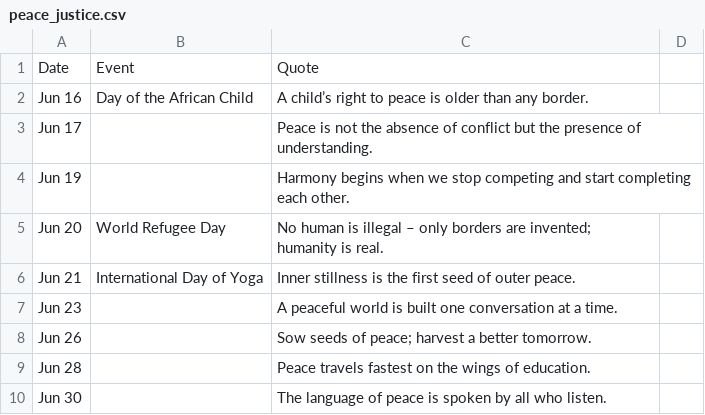
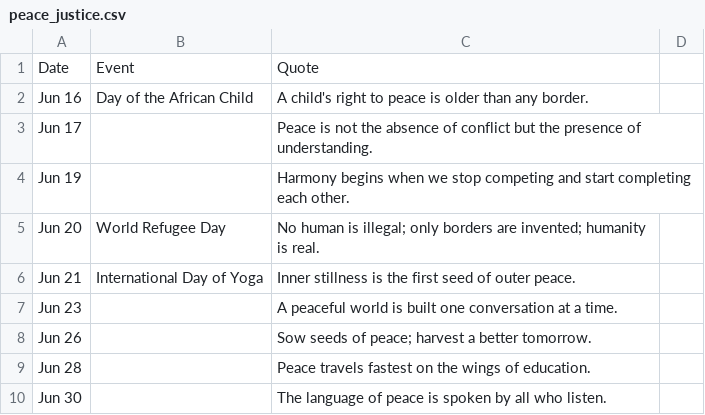
Before and after one commit to Jalte-Diye-Foundation/Cogentic, a CSV file: peace_justice.csv, drawn as a sheet; only a part is shown; the diff covers the shown part only.

```diff
--- a/peace_justice.csv
+++ b/peace_justice.csv
@@ -1,5 +1,5 @@
 Date,Event,Quote
-Jun 16,Day of the African Child,"A child’s right to peace is older than any border."
+Jun 16,Day of the African Child,A child's right to peace is older than any border.
 Jun 17,,Peace is not the absence of conflict but the presence of understanding.
 Jun 19,,Harmony begins when we stop competing and start completing each other.
-Jun 20,World Refugee Day,"No human is illegal – only borders are invented; humanity is real."
+Jun 20,World Refugee Day,No human is illegal; only borders are invented; humanity is real.
```
Also changed, not shown: 16 edited cells elsewhere in this file.
